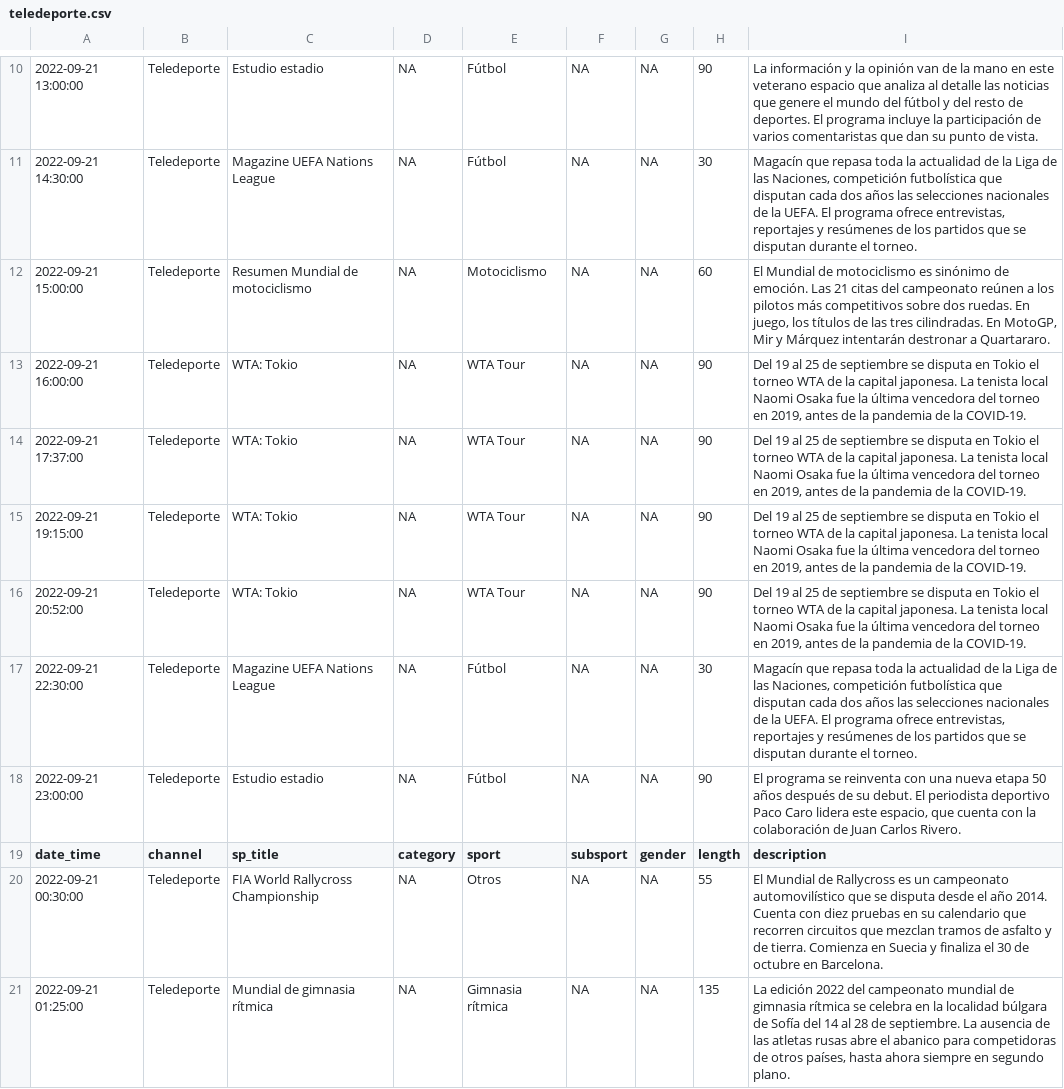
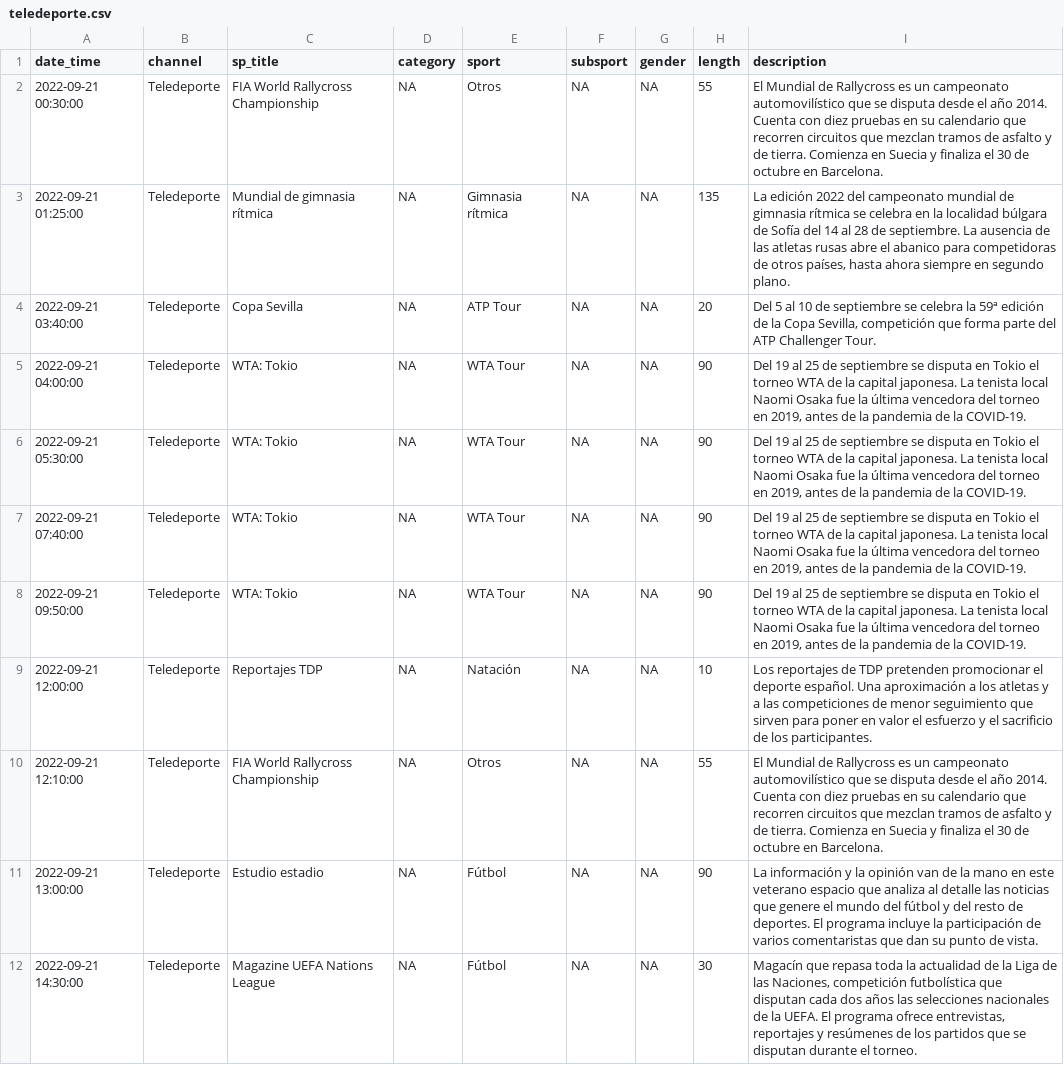
Before and after one commit to GuilleDiaz7/Automatic-Web-Scraping-of-Teledeporte, a CSV file: data/teledeporte.csv, drawn as a sheet; only a part is shown, gaps mark what is left out; the shorter side is filled out with more unchanged rows; the diff covers the shown part only.

Commit message:
Add files via upload

```diff
--- a/data/teledeporte.csv
+++ b/data/teledeporte.csv
@@ -10,10 +1 @@
-2022-09-21 13:00:00,"Teledeporte","Estudio estadio",NA,"Fútbol",NA,NA,90,"La información y la opinión van de la mano en este veterano espacio que analiza al detalle las noticias que genere el mundo del fútbol y del resto de deportes. El programa incluye la participación de varios comentaristas que dan su punto de vista."
-2022-09-21 14:30:00,"Teledeporte","Magazine UEFA Nations League",NA,"Fútbol",NA,NA,30,"Magacín que repasa toda la actualidad de la Liga de las Naciones, competición futbolística que disputan cada dos años las selecciones nacionales de la UEFA. El programa ofrece entrevistas, reportajes y resúmenes de los partidos que se disputan durante el torneo."
-2022-09-21 15:00:00,"Teledeporte","Resumen Mundial de motociclismo",NA,"Motociclismo",NA,NA,60,"El Mundial de motociclismo es sinónimo de emoción. Las 21 citas del campeonato reúnen a los pilotos más competitivos sobre dos ruedas. En juego, los títulos de las tres cilindradas. En MotoGP, Mir y Márquez intentarán destronar a Quartararo."
-2022-09-21 16:00:00,"Teledeporte","WTA: Tokio",NA,"WTA Tour",NA,NA,90,"Del 19 al 25 de septiembre se disputa en Tokio el torneo WTA de la capital japonesa. La tenista local Naomi Osaka fue la última vencedora del torneo en 2019, antes de la pandemia de la COVID-19."
-2022-09-21 17:37:00,"Teledeporte","WTA: Tokio",NA,"WTA Tour",NA,NA,90,"Del 19 al 25 de septiembre se disputa en Tokio el torneo WTA de la capital japonesa. La tenista local Naomi Osaka fue la última vencedora del torneo en 2019, antes de la pandemia de la COVID-19."
-2022-09-21 19:15:00,"Teledeporte","WTA: Tokio",NA,"WTA Tour",NA,NA,90,"Del 19 al 25 de septiembre se disputa en Tokio el torneo WTA de la capital japonesa. La tenista local Naomi Osaka fue la última vencedora del torneo en 2019, antes de la pandemia de la COVID-19."
-2022-09-21 20:52:00,"Teledeporte","WTA: Tokio",NA,"WTA Tour",NA,NA,90,"Del 19 al 25 de septiembre se disputa en Tokio el torneo WTA de la capital japonesa. La tenista local Naomi Osaka fue la última vencedora del torneo en 2019, antes de la pandemia de la COVID-19."
-2022-09-21 22:30:00,"Teledeporte","Magazine UEFA Nations League",NA,"Fútbol",NA,NA,30,"Magacín que repasa toda la actualidad de la Liga de las Naciones, competición futbolística que disputan cada dos años las selecciones nacionales de la UEFA. El programa ofrece entrevistas, reportajes y resúmenes de los partidos que se disputan durante el torneo."
-2022-09-21 23:00:00,"Teledeporte","Estudio estadio",NA,"Fútbol",NA,NA,90,"El programa se reinventa con una nueva etapa 50 años después de su debut. El periodista deportivo Paco Caro lidera este espacio, que cuenta con la colaboración de Juan Carlos Rivero."
 "date_time","channel","sp_title","category","sport","subsport","gender","length","description"
```
Also changed, not shown: 9 removed rows elsewhere in this file.
